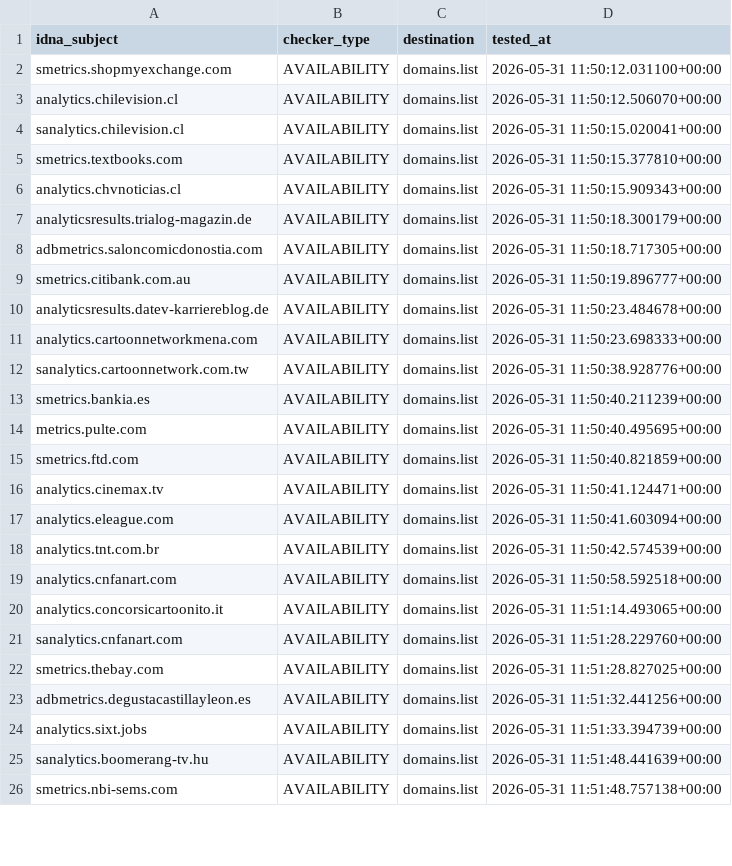
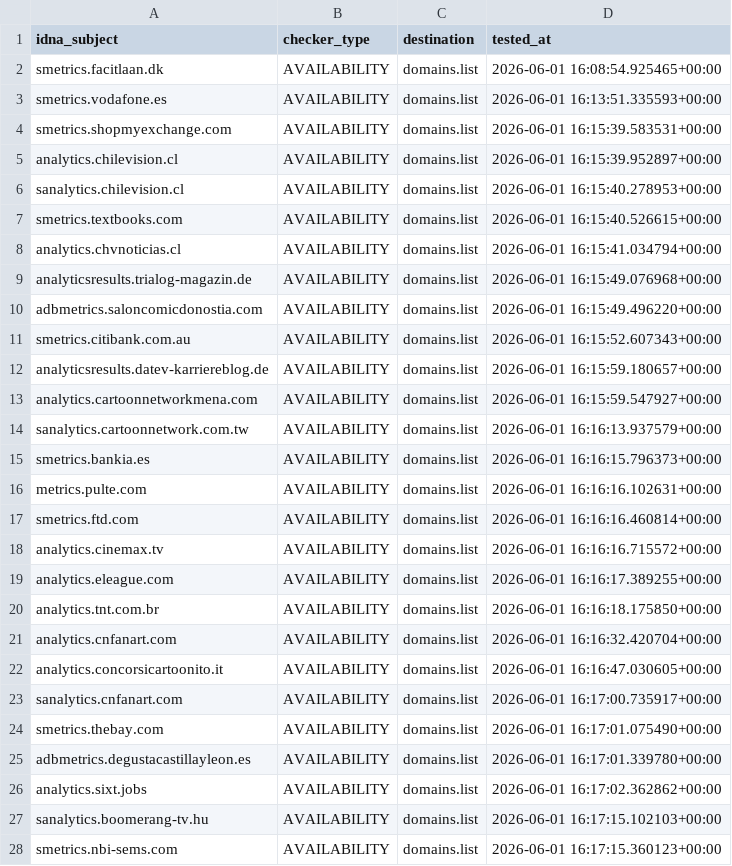
Before and after one commit to Ultimate-Hosts-Blacklist/2o7.net, a CSV file: .pyfunceble/inactive.csv, drawn as a sheet; only a part is shown; the diff covers the shown part only.

```diff
--- a/.pyfunceble/inactive.csv
+++ b/.pyfunceble/inactive.csv
@@ -1,26 +1,28 @@
 idna_subject,checker_type,destination,tested_at
-smetrics.shopmyexchange.com,AVAILABILITY,domains.list,2026-05-31 11:50:12.031100+00:00
-analytics.chilevision.cl,AVAILABILITY,domains.list,2026-05-31 11:50:12.506070+00:00
-sanalytics.chilevision.cl,AVAILABILITY,domains.list,2026-05-31 11:50:15.020041+00:00
-smetrics.textbooks.com,AVAILABILITY,domains.list,2026-05-31 11:50:15.377810+00:00
-analytics.chvnoticias.cl,AVAILABILITY,domains.list,2026-05-31 11:50:15.909343+00:00
-analyticsresults.trialog-magazin.de,AVAILABILITY,domains.list,2026-05-31 11:50:18.300179+00:00
-adbmetrics.saloncomicdonostia.com,AVAILABILITY,domains.list,2026-05-31 11:50:18.717305+00:00
-smetrics.citibank.com.au,AVAILABILITY,domains.list,2026-05-31 11:50:19.896777+00:00
-analyticsresults.datev-karriereblog.de,AVAILABILITY,domains.list,2026-05-31 11:50:23.484678+00:00
-analytics.cartoonnetworkmena.com,AVAILABILITY,domains.list,2026-05-31 11:50:23.698333+00:00
-sanalytics.cartoonnetwork.com.tw,AVAILABILITY,domains.list,2026-05-31 11:50:38.928776+00:00
-smetrics.bankia.es,AVAILABILITY,domains.list,2026-05-31 11:50:40.211239+00:00
-metrics.pulte.com,AVAILABILITY,domains.list,2026-05-31 11:50:40.495695+00:00
-smetrics.ftd.com,AVAILABILITY,domains.list,2026-05-31 11:50:40.821859+00:00
-analytics.cinemax.tv,AVAILABILITY,domains.list,2026-05-31 11:50:41.124471+00:00
-analytics.eleague.com,AVAILABILITY,domains.list,2026-05-31 11:50:41.603094+00:00
-analytics.tnt.com.br,AVAILABILITY,domains.list,2026-05-31 11:50:42.574539+00:00
-analytics.cnfanart.com,AVAILABILITY,domains.list,2026-05-31 11:50:58.592518+00:00
-analytics.concorsicartoonito.it,AVAILABILITY,domains.list,2026-05-31 11:51:14.493065+00:00
-sanalytics.cnfanart.com,AVAILABILITY,domains.list,2026-05-31 11:51:28.229760+00:00
-smetrics.thebay.com,AVAILABILITY,domains.list,2026-05-31 11:51:28.827025+00:00
-adbmetrics.degustacastillayleon.es,AVAILABILITY,domains.list,2026-05-31 11:51:32.441256+00:00
-analytics.sixt.jobs,AVAILABILITY,domains.list,2026-05-31 11:51:33.394739+00:00
-sanalytics.boomerang-tv.hu,AVAILABILITY,domains.list,2026-05-31 11:51:48.441639+00:00
-smetrics.nbi-sems.com,AVAILABILITY,domains.list,2026-05-31 11:51:48.757138+00:00
+smetrics.facitlaan.dk,AVAILABILITY,domains.list,2026-06-01 16:08:54.925465+00:00
+smetrics.vodafone.es,AVAILABILITY,domains.list,2026-06-01 16:13:51.335593+00:00
+smetrics.shopmyexchange.com,AVAILABILITY,domains.list,2026-06-01 16:15:39.583531+00:00
+analytics.chilevision.cl,AVAILABILITY,domains.list,2026-06-01 16:15:39.952897+00:00
+sanalytics.chilevision.cl,AVAILABILITY,domains.list,2026-06-01 16:15:40.278953+00:00
+smetrics.textbooks.com,AVAILABILITY,domains.list,2026-06-01 16:15:40.526615+00:00
+analytics.chvnoticias.cl,AVAILABILITY,domains.list,2026-06-01 16:15:41.034794+00:00
+analyticsresults.trialog-magazin.de,AVAILABILITY,domains.list,2026-06-01 16:15:49.076968+00:00
+adbmetrics.saloncomicdonostia.com,AVAILABILITY,domains.list,2026-06-01 16:15:49.496220+00:00
+smetrics.citibank.com.au,AVAILABILITY,domains.list,2026-06-01 16:15:52.607343+00:00
+analyticsresults.datev-karriereblog.de,AVAILABILITY,domains.list,2026-06-01 16:15:59.180657+00:00
+analytics.cartoonnetworkmena.com,AVAILABILITY,domains.list,2026-06-01 16:15:59.547927+00:00
+sanalytics.cartoonnetwork.com.tw,AVAILABILITY,domains.list,2026-06-01 16:16:13.937579+00:00
+smetrics.bankia.es,AVAILABILITY,domains.list,2026-06-01 16:16:15.796373+00:00
+metrics.pulte.com,AVAILABILITY,domains.list,2026-06-01 16:16:16.102631+00:00
+smetrics.ftd.com,AVAILABILITY,domains.list,2026-06-01 16:16:16.460814+00:00
+analytics.cinemax.tv,AVAILABILITY,domains.list,2026-06-01 16:16:16.715572+00:00
+analytics.eleague.com,AVAILABILITY,domains.list,2026-06-01 16:16:17.389255+00:00
+analytics.tnt.com.br,AVAILABILITY,domains.list,2026-06-01 16:16:18.175850+00:00
+analytics.cnfanart.com,AVAILABILITY,domains.list,2026-06-01 16:16:32.420704+00:00
+analytics.concorsicartoonito.it,AVAILABILITY,domains.list,2026-06-01 16:16:47.030605+00:00
+sanalytics.cnfanart.com,AVAILABILITY,domains.list,2026-06-01 16:17:00.735917+00:00
+smetrics.thebay.com,AVAILABILITY,domains.list,2026-06-01 16:17:01.075490+00:00
+adbmetrics.degustacastillayleon.es,AVAILABILITY,domains.list,2026-06-01 16:17:01.339780+00:00
+analytics.sixt.jobs,AVAILABILITY,domains.list,2026-06-01 16:17:02.362862+00:00
+sanalytics.boomerang-tv.hu,AVAILABILITY,domains.list,2026-06-01 16:17:15.102103+00:00
+smetrics.nbi-sems.com,AVAILABILITY,domains.list,2026-06-01 16:17:15.360123+00:00
```
Also changed, not shown: 15 edited cells elsewhere in this file, 19 other files.
